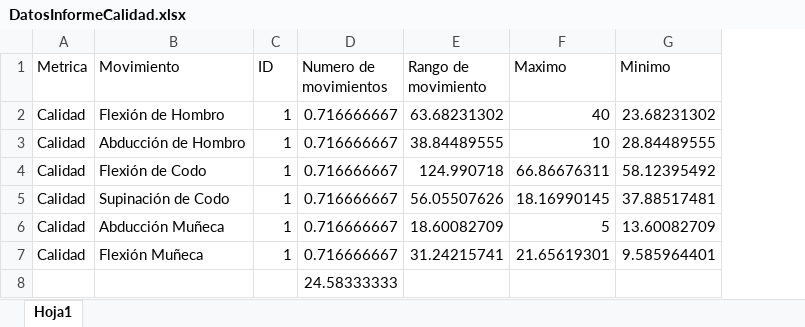
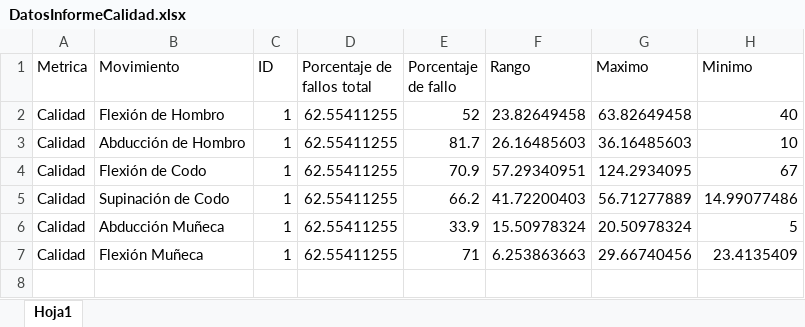
Before and after one commit to albamartinnogue/TrackMotion, an Excel workbook: Proyecto/DatosInformeCalidad.xlsx, sheet Hoja1, drawn as a sheet; values as stored, in another font and other column widths than the file's, no borders; removed rows and columns are numbered as before the commit, all else as after; the diff names each change by its address in the sheet, - before the commit and + after, or states it on an @@ line.

```diff
--- a/Proyecto/DatosInformeCalidad.xlsx (sheet Hoja1)
+++ b/Proyecto/DatosInformeCalidad.xlsx (sheet Hoja1)
-column D (Numero de movimientos), rows 2-7: all 0.716666667
-column E (Rango de movimiento), rows 2-7: 63.68231302 | 38.84489555 | 124.990718 | 56.05507626 | 18.60082709 | 31.24215741
+column D (Porcentaje de fallos total), rows 2-7: all 62.55411255
+column E (Porcentaje de fallo), rows 2-7: 52 | 81.7 | 70.9 | 66.2 | 33.9 | 71
+column F (Rango), rows 2-7: 23.82649458 | 26.16485603 | 57.29340951 | 41.72200403 | 15.50978324 | 6.253863663
-G2 (Maximo): 40
+G2 (Maximo): 63.82649458
-H2 (Minimo): 23.68231302
+H2 (Minimo): 40
-G3 (Maximo): 10
+G3 (Maximo): 36.16485603
-H3 (Minimo): 28.84489555
+H3 (Minimo): 10
-G4 (Maximo): 66.86676311
+G4 (Maximo): 124.2934095
-H4 (Minimo): 58.12395492
+H4 (Minimo): 67
-G5 (Maximo): 18.16990145
+G5 (Maximo): 56.71277889
-H5 (Minimo): 37.88517481
+H5 (Minimo): 14.99077486
-G6 (Maximo): 5
+G6 (Maximo): 20.50978324
-H6 (Minimo): 13.60082709
+H6 (Minimo): 5
-G7 (Maximo): 21.65619301
+G7 (Maximo): 29.66740456
-H7 (Minimo): 9.585964401
+H7 (Minimo): 23.4135409
-row 8:  |  |  | 24.58333333
```
Also changed, not shown: 3 other files.
